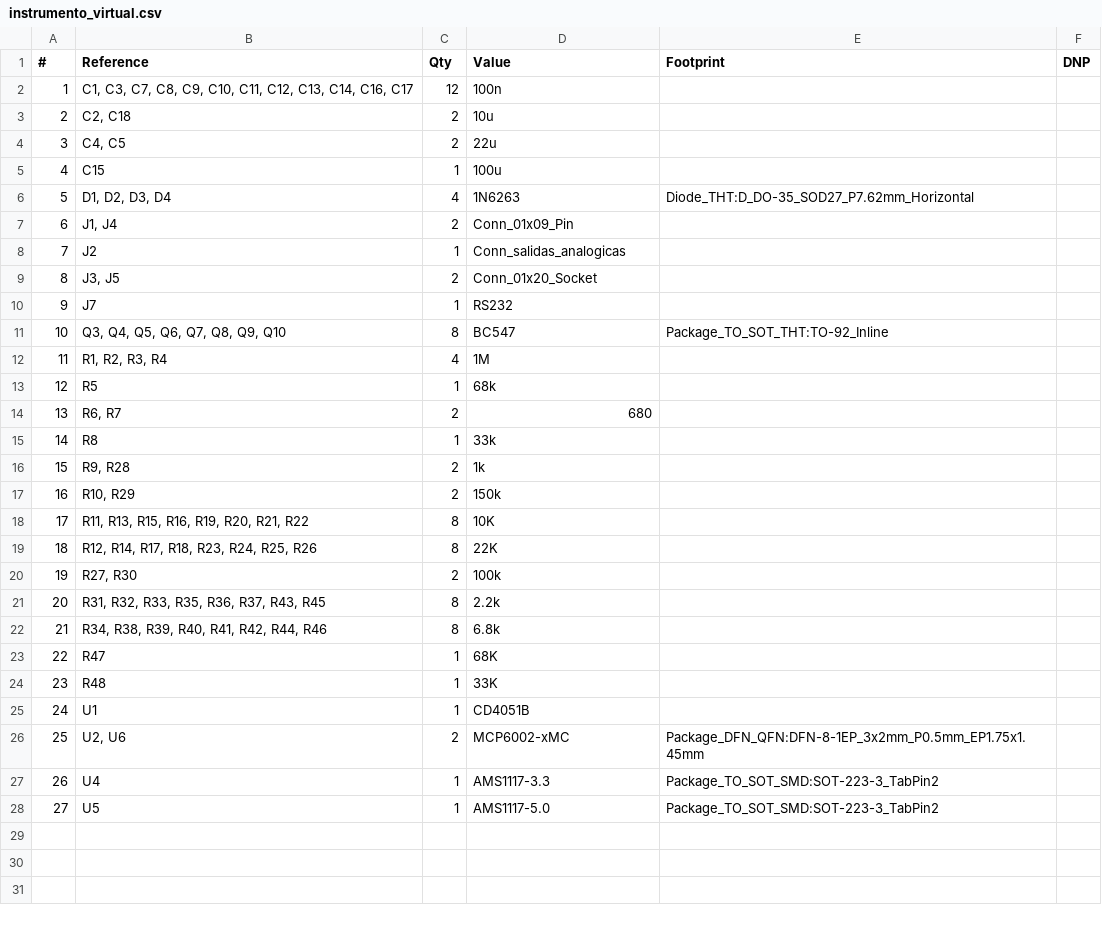
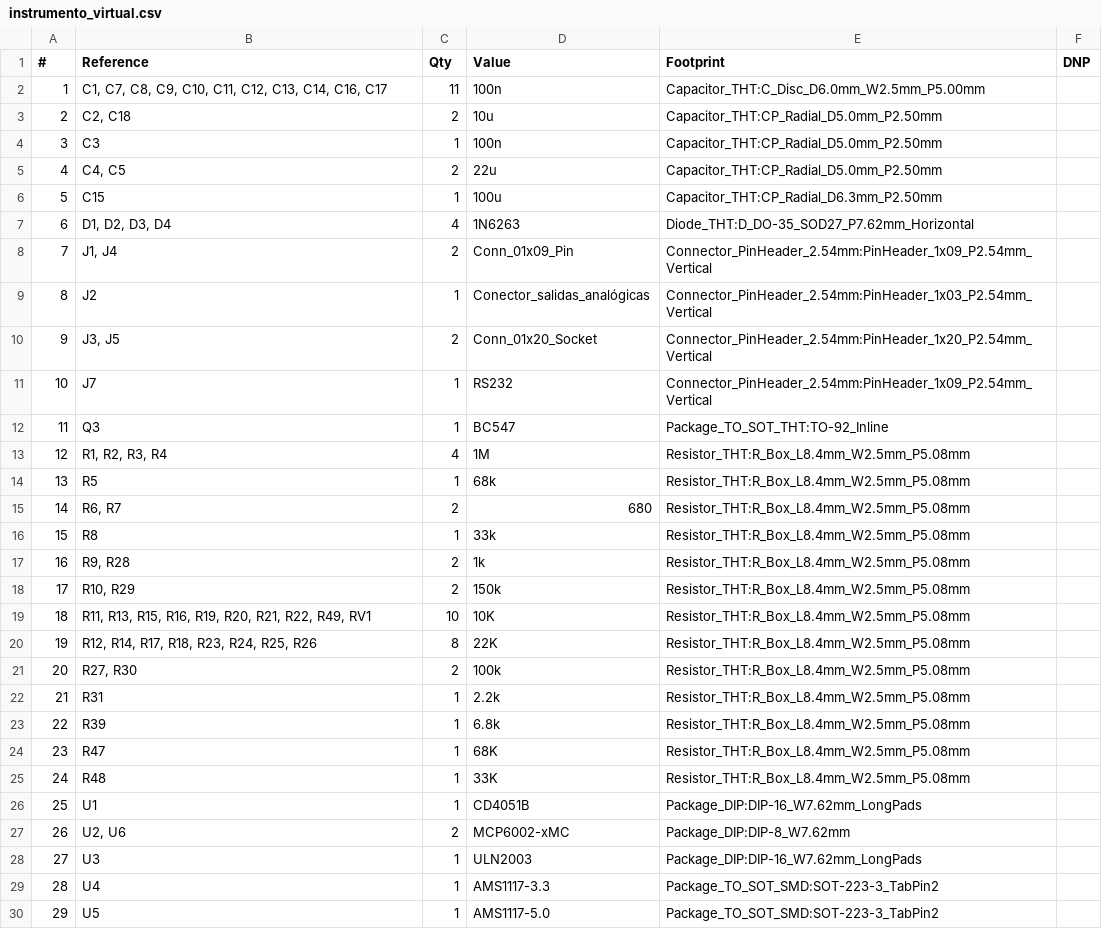
Before and after one commit to LeonardoJulianOcampo/TecnicasDigitalesIII, a CSV file: TP2/pcb-instrumento-virtual/instrumento_virtual/instrumento_virtual.csv, drawn as a sheet; removed rows and columns are numbered as before the commit, all else as after; the diff names each change by its address in the sheet, - before the commit and + after, or states it on an @@ line.

```diff
--- a/TP2/pcb-instrumento-virtual/instrumento_virtual/instrumento_virtual.csv
+++ b/TP2/pcb-instrumento-virtual/instrumento_virtual/instrumento_virtual.csv
-row 2: 1 | C1, C3, C7, C8, C9, C10, C11, C12, C13, C14, C16, C17 | 12 | 100n
+row 2: 1 | C1, C7, C8, C9, C10, C11, C12, C13, C14, C16, C17 | 11 | 100n | Capacitor_THT:C_Disc_D6.0mm_W2.5mm_P5.00mm
-E3 (Footprint): (empty)
+E3 (Footprint): Capacitor_THT:CP_Radial_D5.0mm_P2.50mm
+row 4: 3 | C3 | 1 | 100n | Capacitor_THT:CP_Radial_D5.0mm_P2.50mm
@@ column A (#) renumbered from row 5 down @@
-E5 (Footprint): (empty)
+E5 (Footprint): Capacitor_THT:CP_Radial_D5.0mm_P2.50mm
-E6 (Footprint): (empty)
+E6 (Footprint): Capacitor_THT:CP_Radial_D6.3mm_P2.50mm
-E8 (Footprint): (empty)
+E8 (Footprint): Connector_PinHeader_2.54mm:PinHeader_1x09_P2.54mm_Vertical
-D9 (Value): Conn_salidas_analogicas
+D9 (Value): Conector_salidas_analógicas
-E9 (Footprint): (empty)
+E9 (Footprint): Connector_PinHeader_2.54mm:PinHeader_1x03_P2.54mm_Vertical
-E10 (Footprint): (empty)
+E10 (Footprint): Connector_PinHeader_2.54mm:PinHeader_1x20_P2.54mm_Vertical
-E11 (Footprint): (empty)
+E11 (Footprint): Connector_PinHeader_2.54mm:PinHeader_1x09_P2.54mm_Vertical
-B12 (Reference): Q3, Q4, Q5, Q6, Q7, Q8, Q9, Q10
+B12 (Reference): Q3
-C12 (Qty): 8
+C12 (Qty): 1
-E13:E18 (Footprint): (empty)
+E13:E18 (Footprint): Resistor_THT:R_Box_L8.4mm_W2.5mm_P5.08mm
-row 18: 17 | R11, R13, R15, R16, R19, R20, R21, R22 | 8 | 10K
+row 19: 18 | R11, R13, R15, R16, R19, R20, R21, R22, R49, RV1 | 10 | 10K | Resistor_THT:R_Box_L8.4mm_W2.5mm_P5.08mm
-E20:E21 (Footprint): (empty)
+E20:E21 (Footprint): Resistor_THT:R_Box_L8.4mm_W2.5mm_P5.08mm
-row 21: 20 | R31, R32, R33, R35, R36, R37, R43, R45 | 8 | 2.2k
-row 22: 21 | R34, R38, R39, R40, R41, R42, R44, R46 | 8 | 6.8k
+row 22: 21 | R31 | 1 | 2.2k | Resistor_THT:R_Box_L8.4mm_W2.5mm_P5.08mm
+row 23: 22 | R39 | 1 | 6.8k | Resistor_THT:R_Box_L8.4mm_W2.5mm_P5.08mm
-E24:E25 (Footprint): (empty)
+E24:E25 (Footprint): Resistor_THT:R_Box_L8.4mm_W2.5mm_P5.08mm
-E26 (Footprint): (empty)
+E26 (Footprint): Package_DIP:DIP-16_W7.62mm_LongPads
-E27 (Footprint): Package_DFN_QFN:DFN-8-1EP_3x2mm_P0.5mm_EP1.75x1.45mm
+E27 (Footprint): Package_DIP:DIP-8_W7.62mm
+row 28: 27 | U3 | 1 | ULN2003 | Package_DIP:DIP-16_W7.62mm_LongPads
```
Also changed, not shown: 15 other files.
